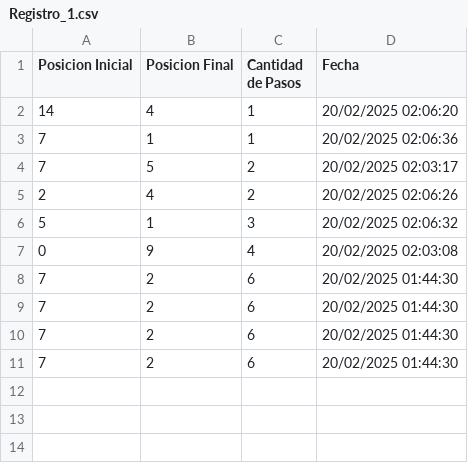
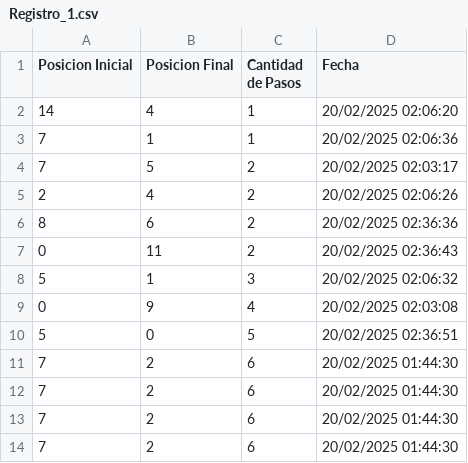
Before and after one commit to Miguel04AFR/ED-final, a CSV file: recursos/Registro_1.csv, drawn as a sheet.

```diff
--- a/recursos/Registro_1.csv
+++ b/recursos/Registro_1.csv
@@ -5,4 +5,7 @@ Posicion Inicial,Posicion Final,Cantidad de Pasos,Fecha
 2,4,2,20/02/2025 02:06:26
+8,6,2,20/02/2025 02:36:36
+0,11,2,20/02/2025 02:36:43
 5,1,3,20/02/2025 02:06:32
 0,9,4,20/02/2025 02:03:08
+5,0,5,20/02/2025 02:36:51
 7,2,6,20/02/2025 01:44:30
```
Also changed, not shown: recursos/Registro_2.csv, 10 other files.
